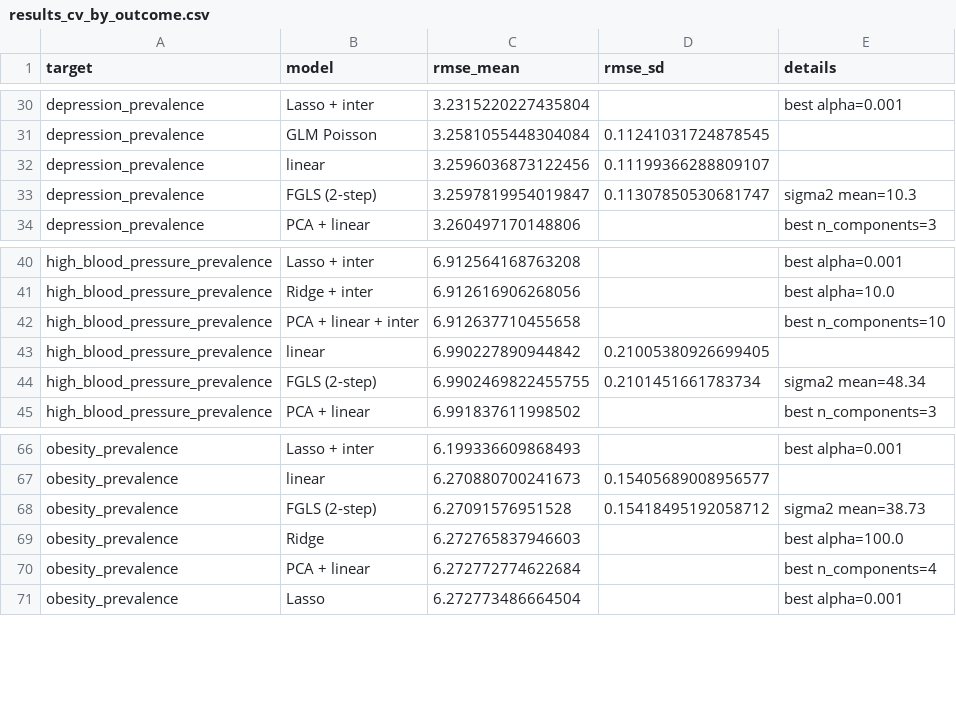
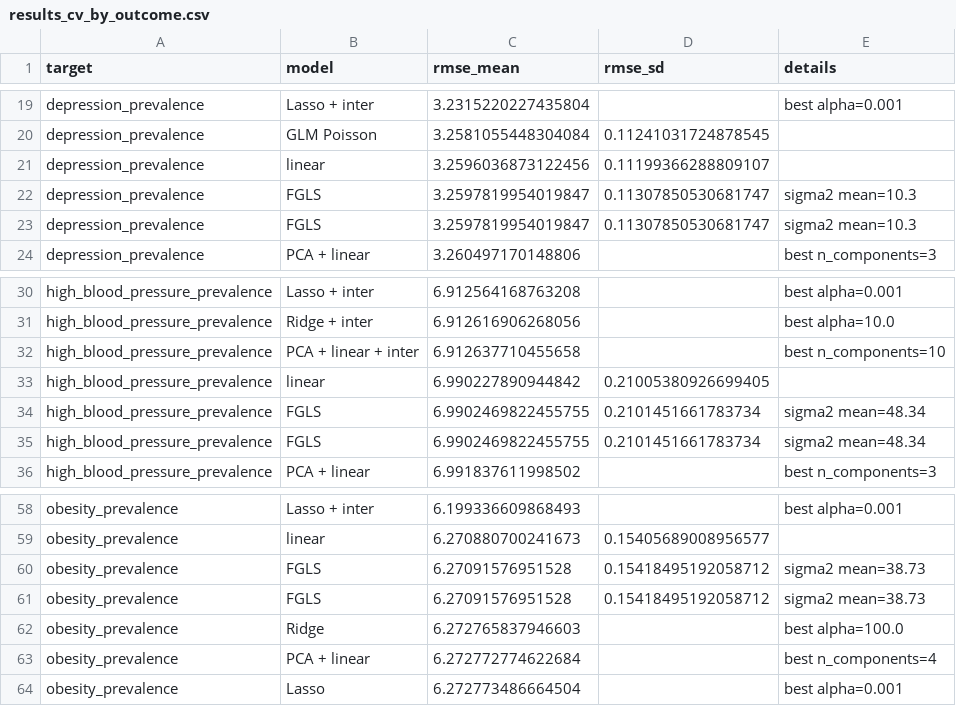
Before and after one commit to Erdos-Projects/fall-2025-walkability-and-health, a CSV file: models/model_evaluation/results_cv_by_outcome.csv, drawn as a sheet; only a part is shown, gaps mark what is left out; the diff covers the shown part only.

Commit message:
Finalizing model_evaluation and results
Adding summary plots, comments on code, and re-organizing.

```diff
--- a/models/model_evaluation/results_cv_by_outcome.csv
+++ b/models/model_evaluation/results_cv_by_outcome.csv
@@ -32,3 +21,4 @@ depression_prevalence,GLM Poisson,3.2581055448304084,0.11241031724878545,
 depression_prevalence,linear,3.2596036873122456,0.11199366288809107,
-depression_prevalence,FGLS (2-step),3.2597819954019847,0.11307850530681747,sigma2 mean=10.3
+depression_prevalence,FGLS,3.2597819954019847,0.11307850530681747,sigma2 mean=10.3
+depression_prevalence,FGLS,3.2597819954019847,0.11307850530681747,sigma2 mean=10.3
 depression_prevalence,PCA + linear,3.260497170148806,,best n_components=3
@@ -43,3 +33,4 @@ high_blood_pressure_prevalence,PCA + linear + inter,6.912637710455658,,best n_co
 high_blood_pressure_prevalence,linear,6.990227890944842,0.21005380926699405,
-high_blood_pressure_prevalence,FGLS (2-step),6.9902469822455755,0.2101451661783734,sigma2 mean=48.34
+high_blood_pressure_prevalence,FGLS,6.9902469822455755,0.2101451661783734,sigma2 mean=48.34
+high_blood_pressure_prevalence,FGLS,6.9902469822455755,0.2101451661783734,sigma2 mean=48.34
 high_blood_pressure_prevalence,PCA + linear,6.991837611998502,,best n_components=3
@@ -67,3 +59,4 @@ obesity_prevalence,Lasso + inter,6.199336609868493,,best alpha=0.001
 obesity_prevalence,linear,6.270880700241673,0.15405689008956577,
-obesity_prevalence,FGLS (2-step),6.27091576951528,0.15418495192058712,sigma2 mean=38.73
+obesity_prevalence,FGLS,6.27091576951528,0.15418495192058712,sigma2 mean=38.73
+obesity_prevalence,FGLS,6.27091576951528,0.15418495192058712,sigma2 mean=38.73
 obesity_prevalence,Ridge,6.272765837946603,,best alpha=100.0
```
Also changed, not shown: 2 added rows, 12 removed rows and 4 edited cells elsewhere in this file, results/final_artifacts/cancer_prevalence/perm_importance_test.csv, results/final_artifacts/depression_prevalence/perm_importance_test.csv, 47 other files.
